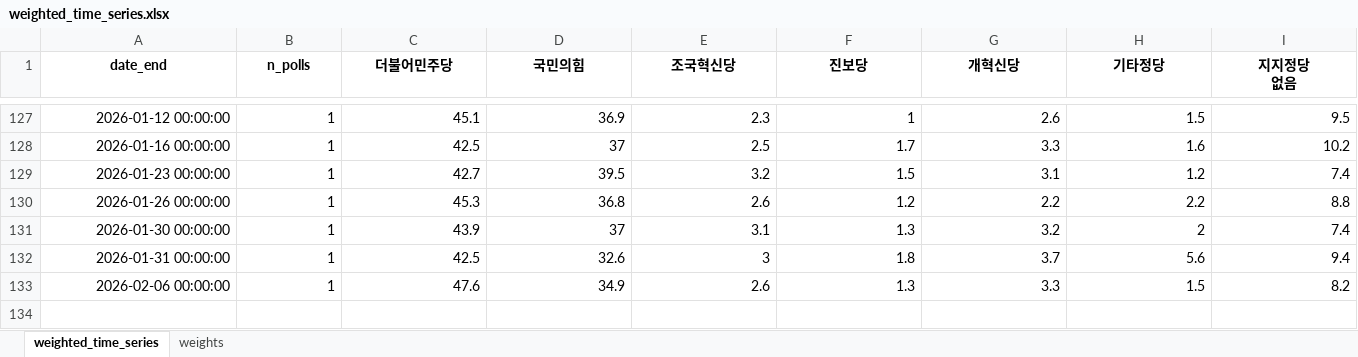
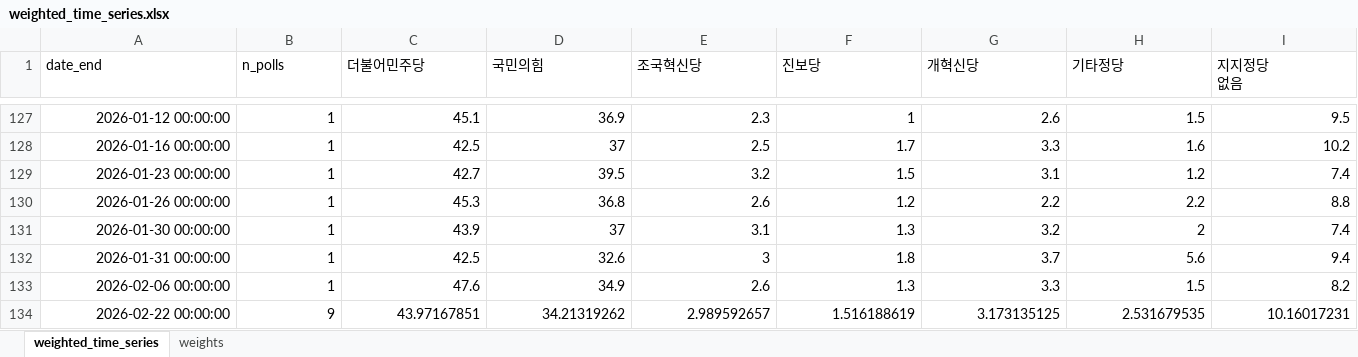
Before and after one commit to iAmSomething/polls, an Excel workbook: codex_handoff_pack/outputs/weighted_time_series.xlsx, sheet weighted_time_series, drawn as a sheet; only a part is shown, gaps mark what is left out; values as stored, in another font and other column widths than the file's, no borders; rows hold the shown columns only; the diff covers the shown part only; the diff names each change by its address in the sheet, - before the commit and + after, or states it on an @@ line.

Commit message:
chore: hourly poll update (2026-02-16~2026-02-22)

```diff
--- a/codex_handoff_pack/outputs/weighted_time_series.xlsx (sheet weighted_time_series)
+++ b/codex_handoff_pack/outputs/weighted_time_series.xlsx (sheet weighted_time_series)
@@ A1:I1 bold: on → off, alignment: center → left @@
+row 134: 2026-02-22 00:00:00 | 9 | 43.97167851 | 34.21319262 | 2.989592657 | 1.516188619 | 3.173135125 | 2.531679535 | 10.16017231
```
Also changed, not shown: cell formats elsewhere in this sheet, sheet weights, 7 other files.
